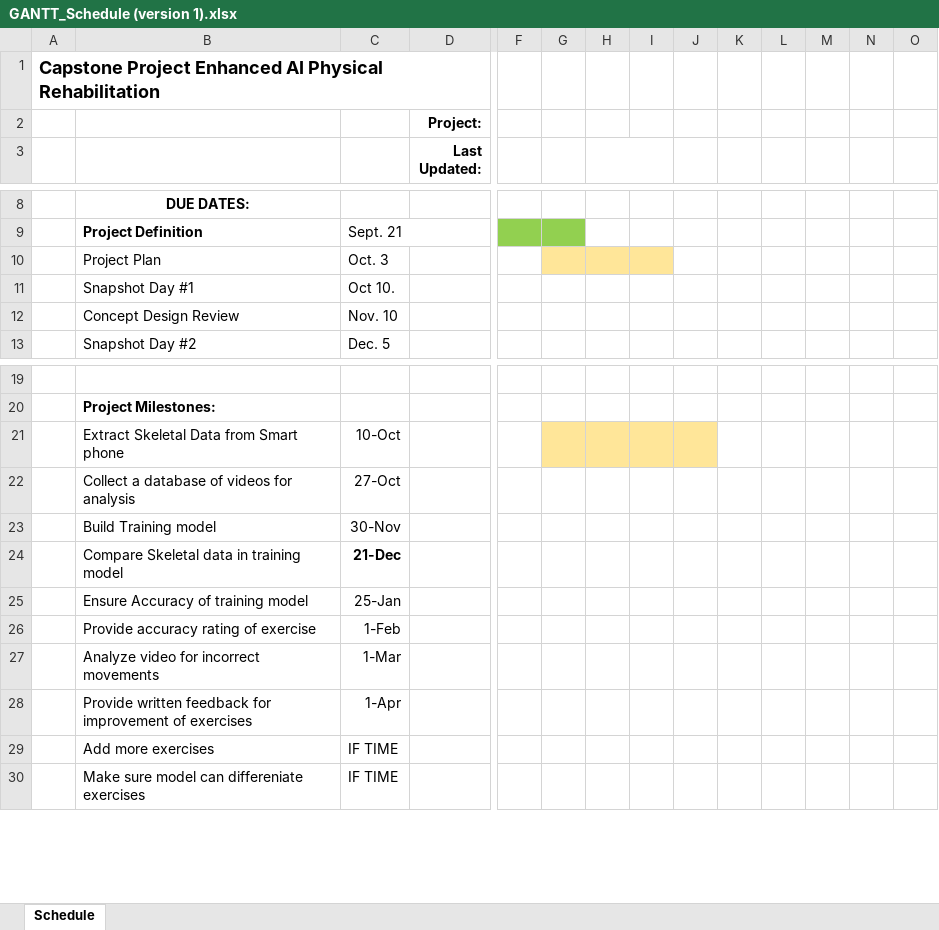
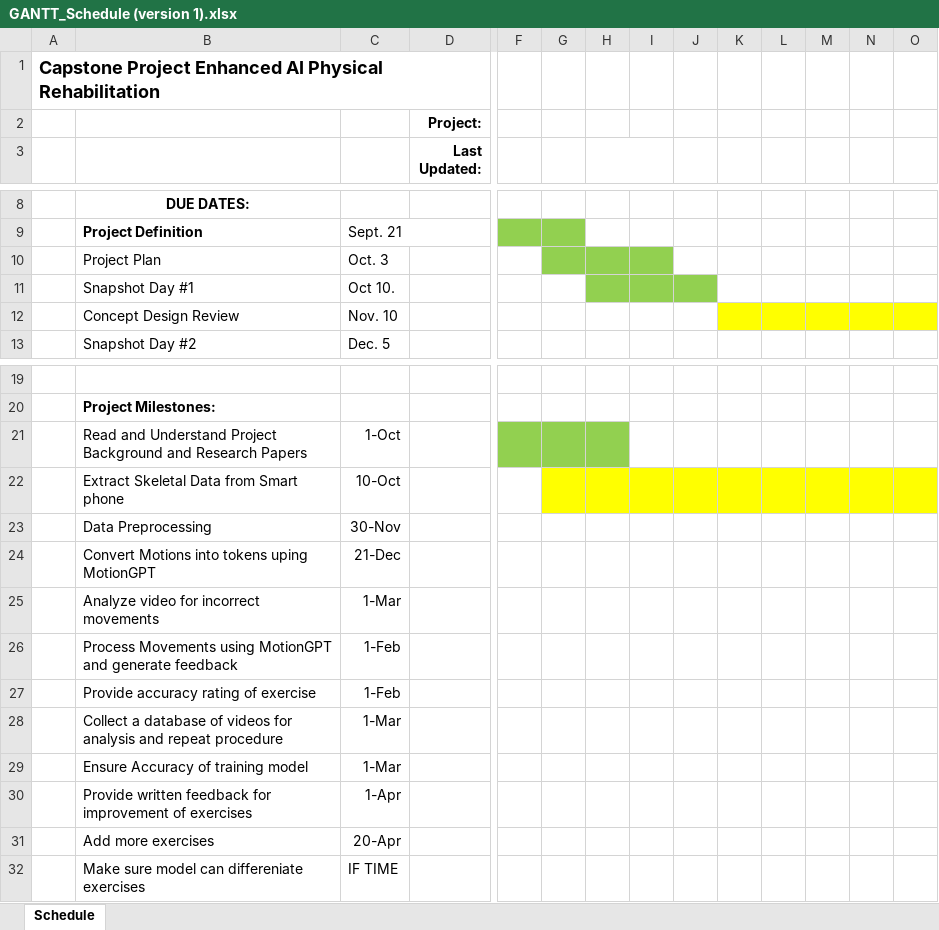
Before and after one commit to MollyEM/26-Physical-Rehabilitation, an Excel workbook: Project Management/GANTT_Schedule (version 1).xlsx, sheet Schedule, drawn as a sheet; only a part is shown, gaps mark what is left out; values as stored, in another font and other column widths than the file's, no borders; charts and pictures not drawn; removed rows and columns are numbered as before the commit, all else as after; rows hold the shown columns only; the diff names each change by its address in the sheet, - before the commit and + after, or states it on an @@ line.

Commit message:
updated design validation plan and schedule

```diff
--- a/Project Management/GANTT_Schedule (version 1).xlsx (sheet Schedule)
+++ b/Project Management/GANTT_Schedule (version 1).xlsx (sheet Schedule)
-G10:I10 fill: #FFE699
+G10:I10 fill: #92D050
-H11:J11 fill: none
+H11:J11 fill: #92D050
-K12:O12 fill: none
+K12:O12 fill: #FFFF00
+row 21:  | Read and Understand Project Background and Research Papers | 1-Oct
-G22:J22 fill: #FFE699
+G22:J22 fill: #FFFF00
-K22:O22 fill: none
+K22:O22 fill: #FFFF00
-row 22:  | Collect a database of videos for analysis | 27-Oct
-B23: Build Training model
+B23: Data Preprocessing
-B24: Compare Skeletal data in training model
+B24: Convert Motions into tokens uping MotionGPT
-C24 bold: on
+C24 bold: off
-row 25:  | Ensure Accuracy of training model | 25-Jan
+row 25:  | Analyze video for incorrect movements | 1-Mar
+row 26:  | Process Movements using MotionGPT and generate feedback | 1-Feb
+row 28:  | Collect a database of videos for analysis and repeat procedure | 1-Mar
-B29: Analyze video for incorrect movements
+B29: Ensure Accuracy of training model
-C31: IF TIME
+C31: 20-Apr
```
Also changed, not shown: charts or pictures, 2 other files.
